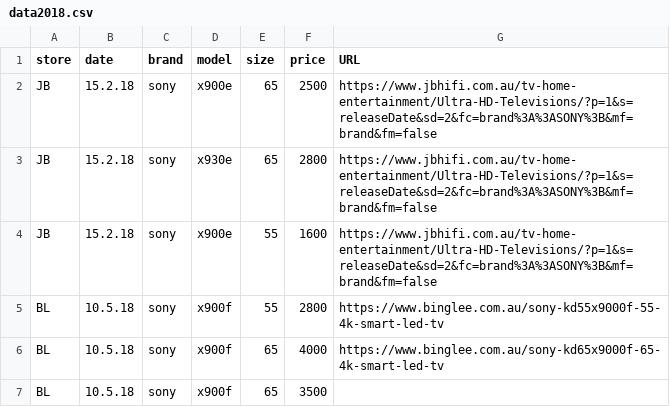
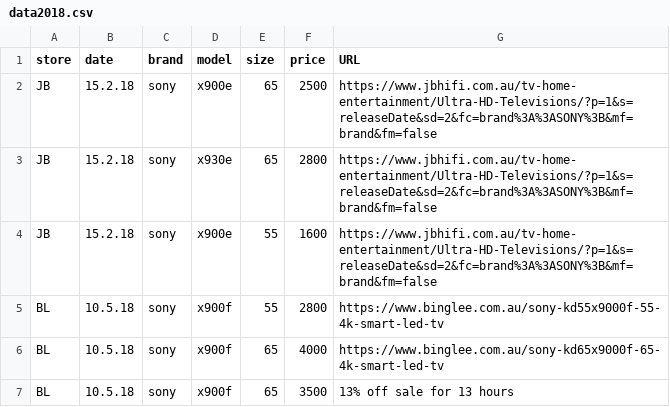
Before and after one commit to areff2000/plotly_training_Mar2017, a CSV file: data2018.csv, drawn as a sheet.

Commit message:
Minor edit

```diff
--- a/data2018.csv
+++ b/data2018.csv
@@ -6,2 +6,2 @@ store, date, brand, model, size, price, URL
 "BL", "10.5.18", "sony", "x900f", 65, 4000, "https://www.binglee.com.au/sony-kd65x9000f-65-4k-smart-led-tv"
-"BL", "10.5.18", "sony", "x900f", 65, 3500, ""
+"BL", "10.5.18", "sony", "x900f", 65, 3500, "13% off sale for 13 hours"
```
